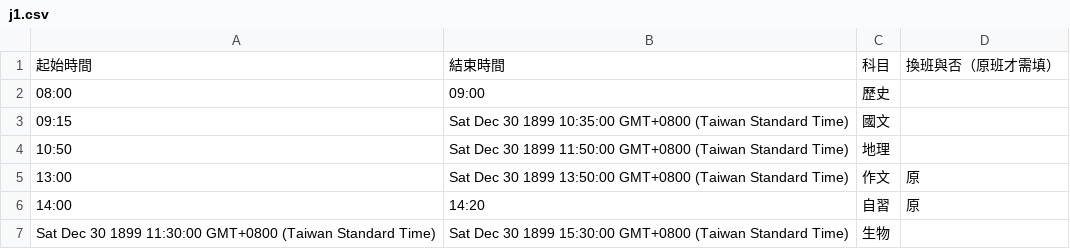
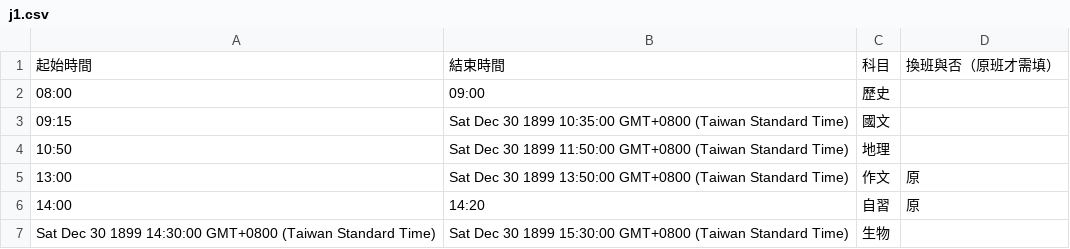
Before and after one commit to sunnyhan0317/examtimer_test, a CSV file: data/j1.csv, drawn as a sheet.

Commit message:
auto upload data/j1.csv

```diff
--- a/data/j1.csv
+++ b/data/j1.csv
@@ -6,2 +6,2 @@
 14:00,14:20,自習,原
-Sat Dec 30 1899 11:30:00 GMT+0800 (Taiwan Standard Time),Sat Dec 30 1899 15:30:00 GMT+0800 (Taiwan Standard Time),生物,
+Sat Dec 30 1899 14:30:00 GMT+0800 (Taiwan Standard Time),Sat Dec 30 1899 15:30:00 GMT+0800 (Taiwan Standard Time),生物,
```
